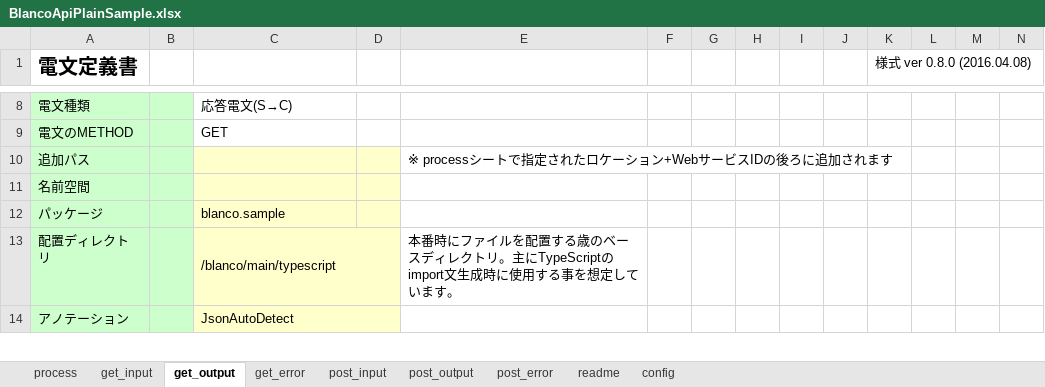
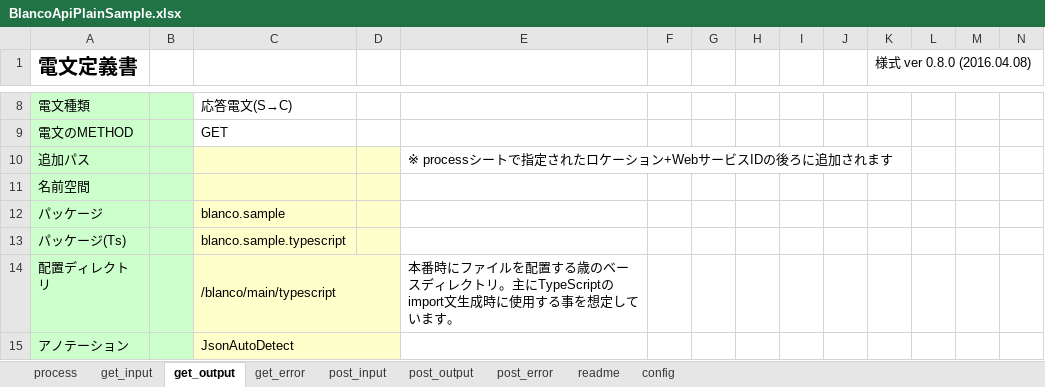
Before and after one commit to uedaueo/blancoRestGeneratorTs, an Excel workbook: meta/plainApi/BlancoApiPlainSample.xlsx, sheet get_output, drawn as a sheet; only a part is shown, gaps mark what is left out; values as stored, in another font and other column widths than the file's, no borders; rows hold the shown columns only; the diff names each change by its address in the sheet, - before the commit and + after, or states it on an @@ line.

```diff
--- a/meta/plainApi/BlancoApiPlainSample.xlsx (sheet get_output)
+++ b/meta/plainApi/BlancoApiPlainSample.xlsx (sheet get_output)
+row 13: パッケージ(Ts) |  | blanco.sample.typescript
```
Also changed, not shown: sheet process, sheet get_input, meta/program/BlancoRestGeneratorTsConstants.xlsx, 4 other files.
